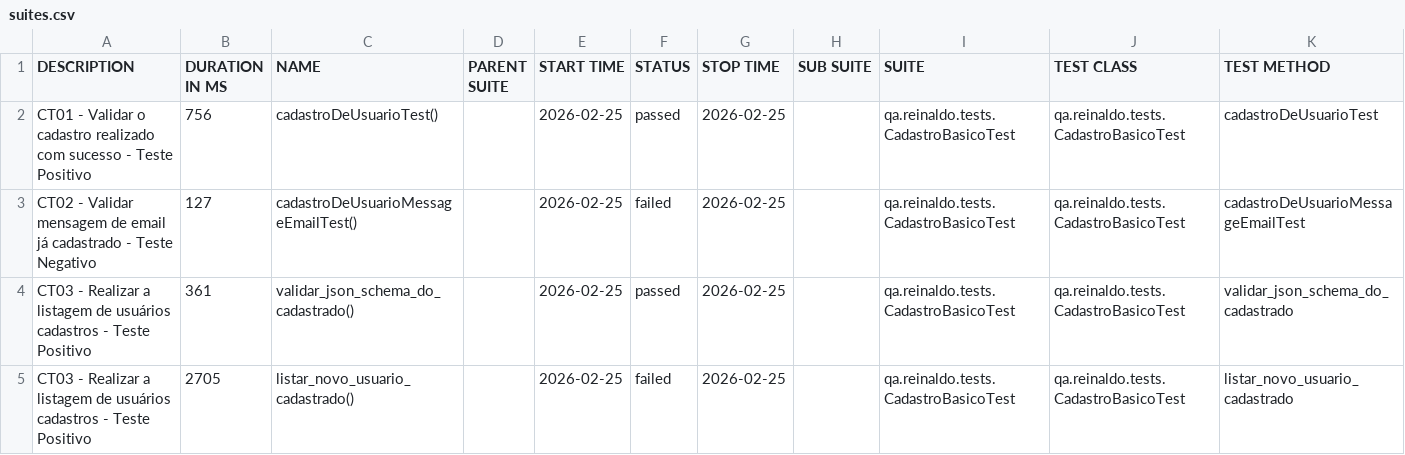
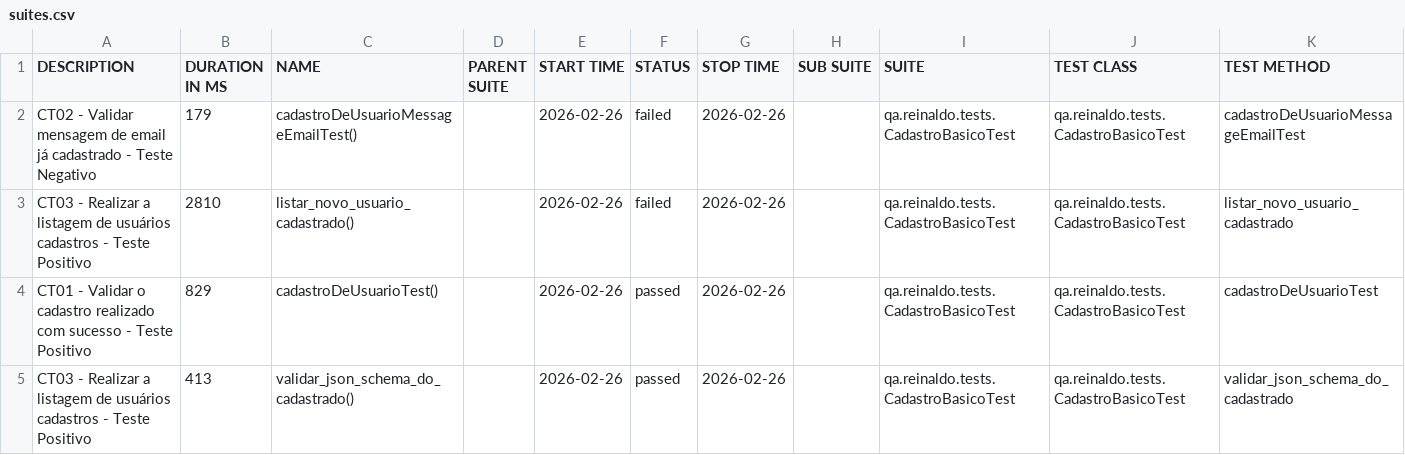
Before and after one commit to reinaldorossetti/rest-assured-kotlin, a CSV file: data/suites.csv, drawn as a sheet.

```diff
--- a/data/suites.csv
+++ b/data/suites.csv
@@ -1,5 +1,5 @@
 "DESCRIPTION","DURATION IN MS","NAME","PARENT SUITE","START TIME","STATUS","STOP TIME","SUB SUITE","SUITE","TEST CLASS","TEST METHOD"
-"CT01 - Validar o cadastro realizado com sucesso - Teste Positivo","756","cadastroDeUsuarioTest()","","2026-02-25","passed","2026-02-25","","qa.reinaldo.tests.CadastroBasicoTest","qa.reinaldo.tests.CadastroBasicoTest","cadastroDeUsuarioTest"
-"CT02 - Validar mensagem de email já cadastrado - Teste Negativo","127","cadastroDeUsuarioMessageEmailTest()","","2026-02-25","failed","2026-02-25","","qa.reinaldo.tests.CadastroBasicoTest","qa.reinaldo.tests.CadastroBasicoTest","cadastroDeUsuarioMessageEmailTest"
-"CT03 - Realizar a listagem de usuários cadastros - Teste Positivo","361","validar_json_schema_do_cadastrado()","","2026-02-25","passed","2026-02-25","","qa.reinaldo.tests.CadastroBasicoTest","qa.reinaldo.tests.CadastroBasicoTest","validar_json_schema_do_cadastrado"
-"CT03 - Realizar a listagem de usuários cadastros - Teste Positivo","2705","listar_novo_usuario_cadastrado()","","2026-02-25","failed","2026-02-25","","qa.reinaldo.tests.CadastroBasicoTest","qa.reinaldo.tests.CadastroBasicoTest","listar_novo_usuario_cadastrado"
+"CT02 - Validar mensagem de email já cadastrado - Teste Negativo","179","cadastroDeUsuarioMessageEmailTest()","","2026-02-26","failed","2026-02-26","","qa.reinaldo.tests.CadastroBasicoTest","qa.reinaldo.tests.CadastroBasicoTest","cadastroDeUsuarioMessageEmailTest"
+"CT03 - Realizar a listagem de usuários cadastros - Teste Positivo","2810","listar_novo_usuario_cadastrado()","","2026-02-26","failed","2026-02-26","","qa.reinaldo.tests.CadastroBasicoTest","qa.reinaldo.tests.CadastroBasicoTest","listar_novo_usuario_cadastrado"
+"CT01 - Validar o cadastro realizado com sucesso - Teste Positivo","829","cadastroDeUsuarioTest()","","2026-02-26","passed","2026-02-26","","qa.reinaldo.tests.CadastroBasicoTest","qa.reinaldo.tests.CadastroBasicoTest","cadastroDeUsuarioTest"
+"CT03 - Realizar a listagem de usuários cadastros - Teste Positivo","413","validar_json_schema_do_cadastrado()","","2026-02-26","passed","2026-02-26","","qa.reinaldo.tests.CadastroBasicoTest","qa.reinaldo.tests.CadastroBasicoTest","validar_json_schema_do_cadastrado"
```
Also changed, not shown: 23 other files.
